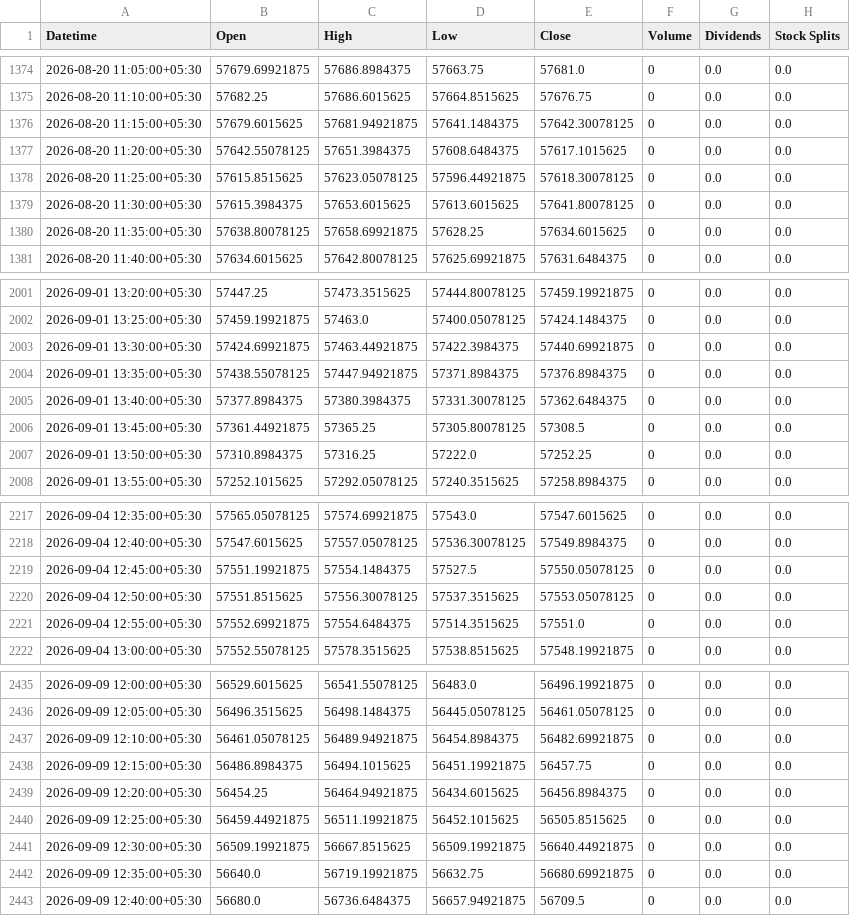
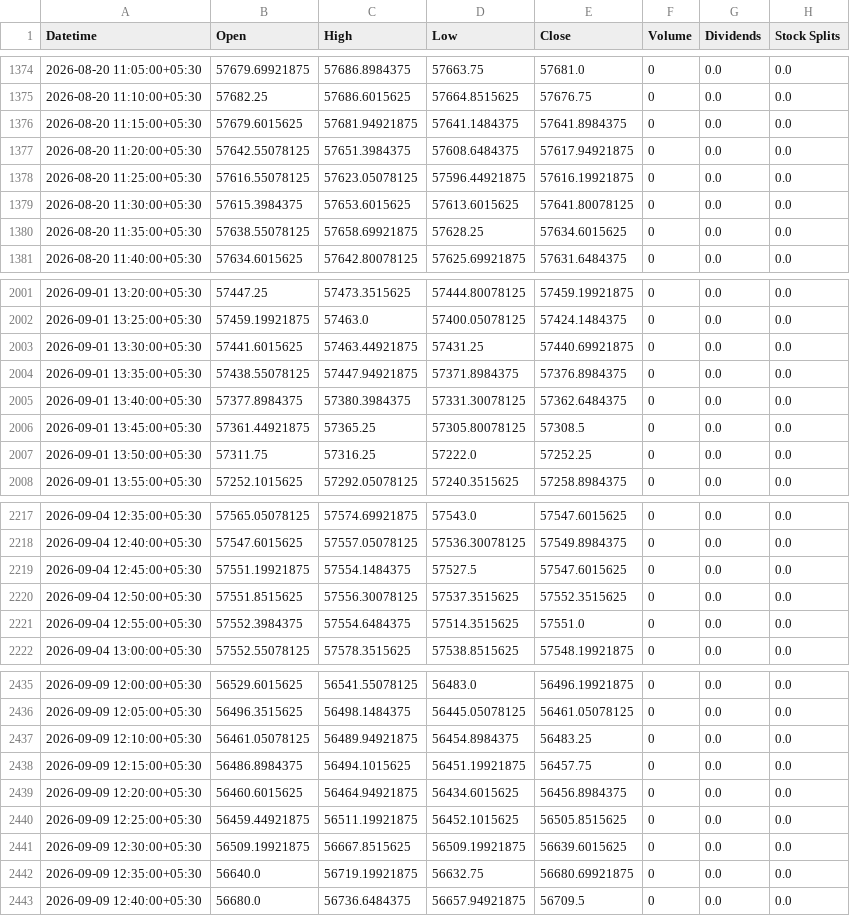
Before and after one commit to Hari8282/indian-market-predictor, a CSV file: data/yahoo_5m/BANKNIFTY_5m.csv, drawn as a sheet; only a part is shown, gaps mark what is left out; the diff covers the shown part only.

Commit message:
Update BANKNIFTY 5m history (3973 rows)

```diff
--- a/data/yahoo_5m/BANKNIFTY_5m.csv
+++ b/data/yahoo_5m/BANKNIFTY_5m.csv
@@ -1375,7 +1375,7 @@ Datetime,Open,High,Low,Close,Volume,Dividends,Stock Splits
 2026-08-20 11:10:00+05:30,57682.25,57686.6015625,57664.8515625,57676.75,0,0.0,0.0
-2026-08-20 11:15:00+05:30,57679.6015625,57681.94921875,57641.1484375,57642.30078125,0,0.0,0.0
-2026-08-20 11:20:00+05:30,57642.55078125,57651.3984375,57608.6484375,57617.1015625,0,0.0,0.0
-2026-08-20 11:25:00+05:30,57615.8515625,57623.05078125,57596.44921875,57618.30078125,0,0.0,0.0
+2026-08-20 11:15:00+05:30,57679.6015625,57681.94921875,57641.1484375,57641.8984375,0,0.0,0.0
+2026-08-20 11:20:00+05:30,57642.55078125,57651.3984375,57608.6484375,57617.94921875,0,0.0,0.0
+2026-08-20 11:25:00+05:30,57616.55078125,57623.05078125,57596.44921875,57616.19921875,0,0.0,0.0
 2026-08-20 11:30:00+05:30,57615.3984375,57653.6015625,57613.6015625,57641.80078125,0,0.0,0.0
-2026-08-20 11:35:00+05:30,57638.80078125,57658.69921875,57628.25,57634.6015625,0,0.0,0.0
+2026-08-20 11:35:00+05:30,57638.55078125,57658.69921875,57628.25,57634.6015625,0,0.0,0.0
 2026-08-20 11:40:00+05:30,57634.6015625,57642.80078125,57625.69921875,57631.6484375,0,0.0,0.0
@@ -2002,3 +2002,3 @@ Datetime,Open,High,Low,Close,Volume,Dividends,Stock Splits
 2026-09-01 13:25:00+05:30,57459.19921875,57463.0,57400.05078125,57424.1484375,0,0.0,0.0
-2026-09-01 13:30:00+05:30,57424.69921875,57463.44921875,57422.3984375,57440.69921875,0,0.0,0.0
+2026-09-01 13:30:00+05:30,57441.6015625,57463.44921875,57431.25,57440.69921875,0,0.0,0.0
 2026-09-01 13:35:00+05:30,57438.55078125,57447.94921875,57371.8984375,57376.8984375,0,0.0,0.0
@@ -2006,3 +2006,3 @@ Datetime,Open,High,Low,Close,Volume,Dividends,Stock Splits
 2026-09-01 13:45:00+05:30,57361.44921875,57365.25,57305.80078125,57308.5,0,0.0,0.0
-2026-09-01 13:50:00+05:30,57310.8984375,57316.25,57222.0,57252.25,0,0.0,0.0
+2026-09-01 13:50:00+05:30,57311.75,57316.25,57222.0,57252.25,0,0.0,0.0
 2026-09-01 13:55:00+05:30,57252.1015625,57292.05078125,57240.3515625,57258.8984375,0,0.0,0.0
@@ -2218,5 +2218,5 @@ Datetime,Open,High,Low,Close,Volume,Dividends,Stock Splits
 2026-09-04 12:40:00+05:30,57547.6015625,57557.05078125,57536.30078125,57549.8984375,0,0.0,0.0
-2026-09-04 12:45:00+05:30,57551.19921875,57554.1484375,57527.5,57550.05078125,0,0.0,0.0
-2026-09-04 12:50:00+05:30,57551.8515625,57556.30078125,57537.3515625,57553.05078125,0,0.0,0.0
-2026-09-04 12:55:00+05:30,57552.69921875,57554.6484375,57514.3515625,57551.0,0,0.0,0.0
+2026-09-04 12:45:00+05:30,57551.19921875,57554.1484375,57527.5,57547.6015625,0,0.0,0.0
+2026-09-04 12:50:00+05:30,57551.8515625,57556.30078125,57537.3515625,57552.3515625,0,0.0,0.0
+2026-09-04 12:55:00+05:30,57552.3984375,57554.6484375,57514.3515625,57551.0,0,0.0,0.0
 2026-09-04 13:00:00+05:30,57552.55078125,57578.3515625,57538.8515625,57548.19921875,0,0.0,0.0
@@ -2436,7 +2436,7 @@ Datetime,Open,High,Low,Close,Volume,Dividends,Stock Splits
 2026-09-09 12:05:00+05:30,56496.3515625,56498.1484375,56445.05078125,56461.05078125,0,0.0,0.0
-2026-09-09 12:10:00+05:30,56461.05078125,56489.94921875,56454.8984375,56482.69921875,0,0.0,0.0
+2026-09-09 12:10:00+05:30,56461.05078125,56489.94921875,56454.8984375,56483.25,0,0.0,0.0
 2026-09-09 12:15:00+05:30,56486.8984375,56494.1015625,56451.19921875,56457.75,0,0.0,0.0
-2026-09-09 12:20:00+05:30,56454.25,56464.94921875,56434.6015625,56456.8984375,0,0.0,0.0
+2026-09-09 12:20:00+05:30,56460.6015625,56464.94921875,56434.6015625,56456.8984375,0,0.0,0.0
 2026-09-09 12:25:00+05:30,56459.44921875,56511.19921875,56452.1015625,56505.8515625,0,0.0,0.0
-2026-09-09 12:30:00+05:30,56509.19921875,56667.8515625,56509.19921875,56640.44921875,0,0.0,0.0
+2026-09-09 12:30:00+05:30,56509.19921875,56667.8515625,56509.19921875,56639.6015625,0,0.0,0.0
 2026-09-09 12:35:00+05:30,56640.0,56719.19921875,56632.75,56680.69921875,0,0.0,0.0
```
Also changed, not shown: 103 edited cells elsewhere in this file.
